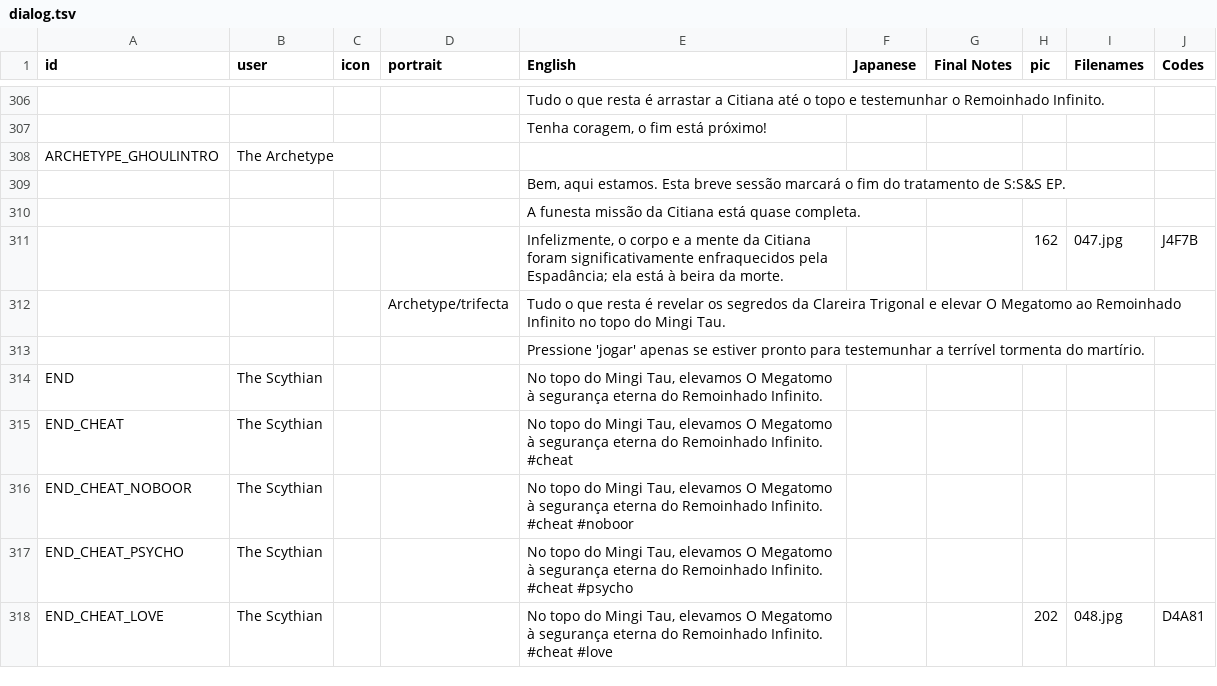
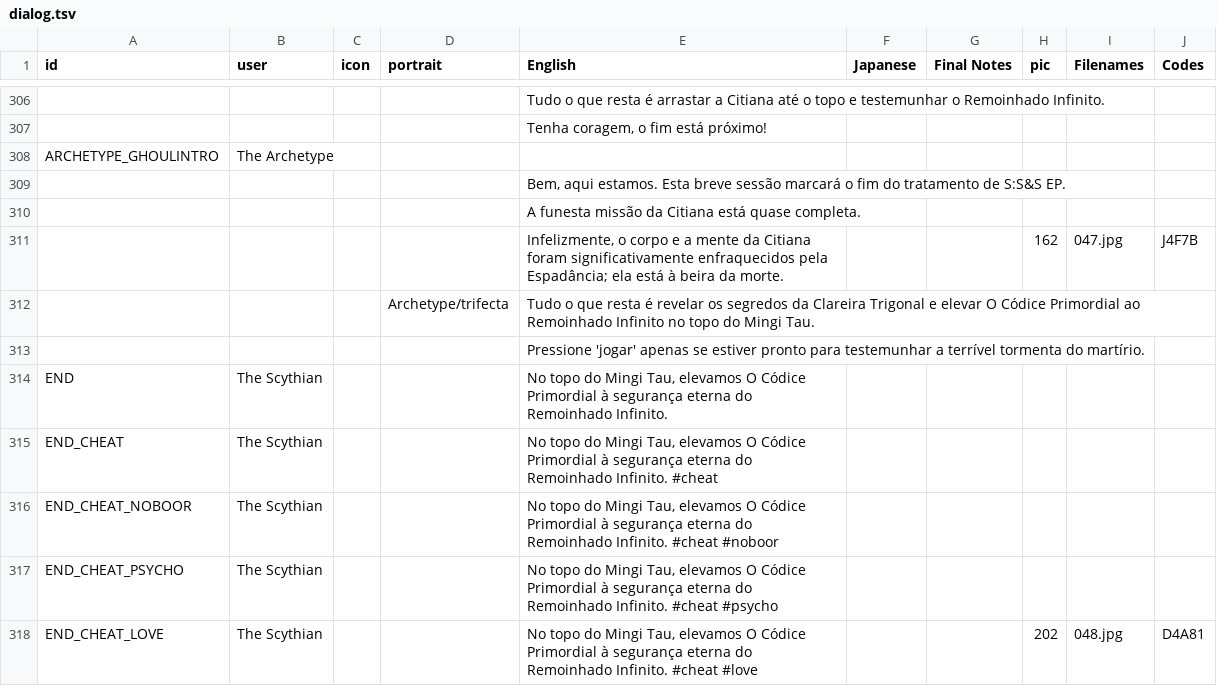
Before and after one commit to cesardeg/swordable, a TSV file: locales/portuguese/dialog.tsv, drawn as a sheet; only a part is shown, gaps mark what is left out; the diff covers the shown part only.

Commit message:
feat(l10n): Introduce epic names for key terms in ES/PT translations

```diff
--- a/locales/portuguese/dialog.tsv
+++ b/locales/portuguese/dialog.tsv
@@ -311,8 +311,8 @@ ARCHETYPE_GHOULINTRO	The Archetype
 				Infelizmente, o corpo e a mente da Citiana foram significativamente enfraquecidos pela Espadância; ela está à beira da morte.			162	047.jpg	J4F7B
-			Archetype/trifecta	Tudo o que resta é revelar os segredos da Clareira Trigonal e elevar O Megatomo ao Remoinhado Infinito no topo do Mingi Tau.					
+			Archetype/trifecta	Tudo o que resta é revelar os segredos da Clareira Trigonal e elevar O Códice Primordial ao Remoinhado Infinito no topo do Mingi Tau.					
 				Pressione 'jogar' apenas se estiver pronto para testemunhar a terrível tormenta do martírio.					
-END	The Scythian			No topo do Mingi Tau, elevamos O Megatomo à segurança eterna do Remoinhado Infinito.					
-END_CHEAT	The Scythian			No topo do Mingi Tau, elevamos O Megatomo à segurança eterna do Remoinhado Infinito. #cheat					
-END_CHEAT_NOBOOR	The Scythian			No topo do Mingi Tau, elevamos O Megatomo à segurança eterna do Remoinhado Infinito. #cheat #noboor					
-END_CHEAT_PSYCHO	The Scythian			No topo do Mingi Tau, elevamos O Megatomo à segurança eterna do Remoinhado Infinito. #cheat #psycho					
-END_CHEAT_LOVE	The Scythian			No topo do Mingi Tau, elevamos O Megatomo à segurança eterna do Remoinhado Infinito. #cheat #love			202	048.jpg	D4A81
+END	The Scythian			No topo do Mingi Tau, elevamos O Códice Primordial à segurança eterna do Remoinhado Infinito.					
+END_CHEAT	The Scythian			No topo do Mingi Tau, elevamos O Códice Primordial à segurança eterna do Remoinhado Infinito. #cheat					
+END_CHEAT_NOBOOR	The Scythian			No topo do Mingi Tau, elevamos O Códice Primordial à segurança eterna do Remoinhado Infinito. #cheat #noboor					
+END_CHEAT_PSYCHO	The Scythian			No topo do Mingi Tau, elevamos O Códice Primordial à segurança eterna do Remoinhado Infinito. #cheat #psycho					
+END_CHEAT_LOVE	The Scythian			No topo do Mingi Tau, elevamos O Códice Primordial à segurança eterna do Remoinhado Infinito. #cheat #love			202	048.jpg	D4A81
```
Also changed, not shown: 46 edited cells elsewhere in this file, locales/portuguese/strings.tsv, locales/spanish/dialog.tsv, 2 other files.
